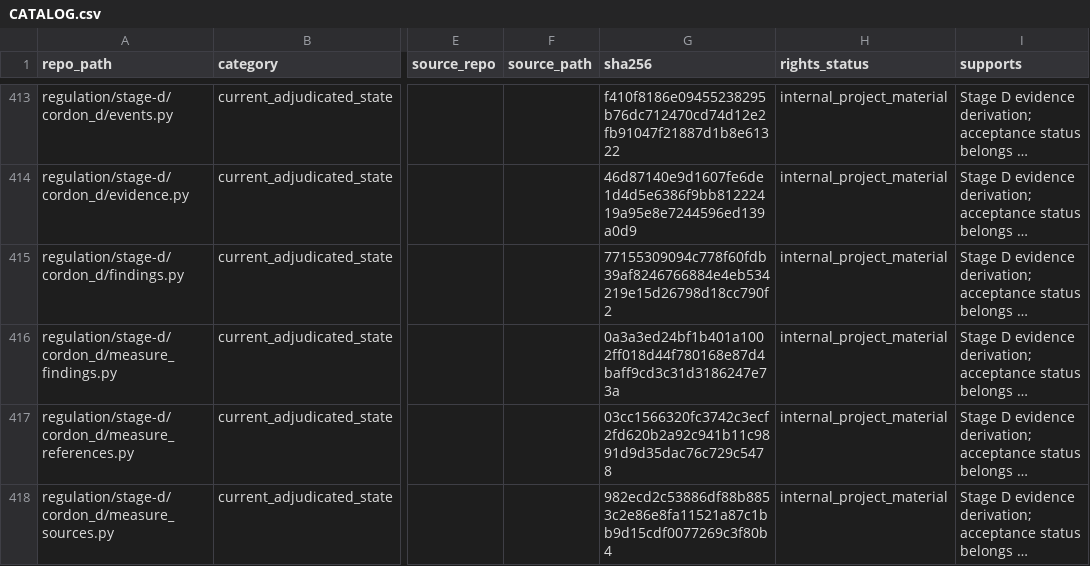
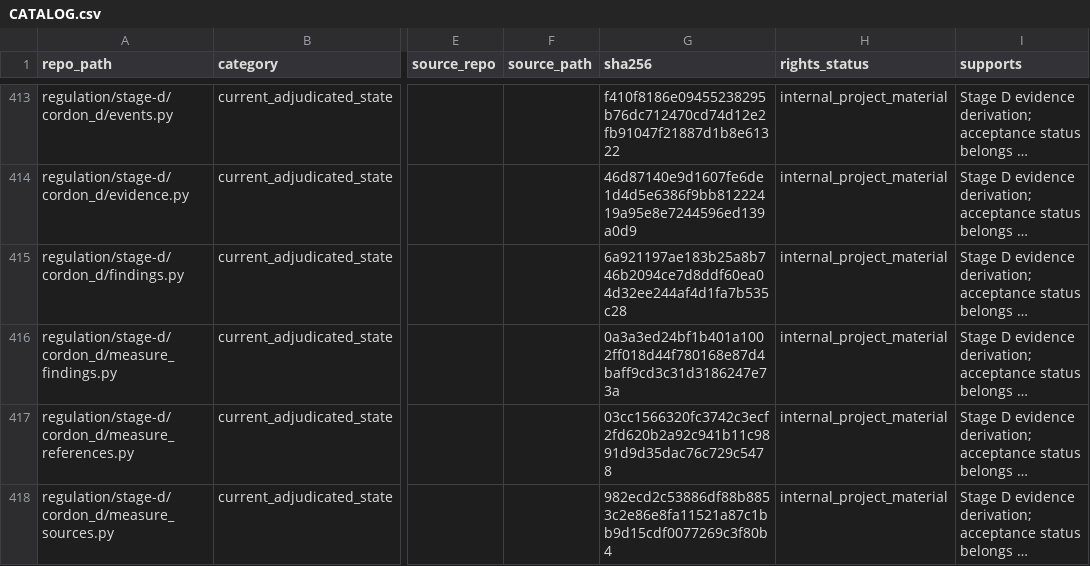
Before and after one commit to owassmer/CORDON, a CSV file: corpus/CATALOG.csv, drawn as a sheet; only a part is shown, gaps mark what is left out; long unchanged cells end in …; the diff covers the shown part only; the diff names each change by its address in the sheet, - before the commit and + after, or states it on an @@ line.

```diff
--- a/corpus/CATALOG.csv
+++ b/corpus/CATALOG.csv
-G415 (sha256): 77155309094c778f60fdb39af8246766884e4eb534219e15d26798d18cc790f2
+G415 (sha256): 6a921197ae183b25a8b746b2094ce7d8ddf60ea04d32ee244af4d1fa7b535c28
```
Also changed, not shown: 1 added row and 4 edited cells elsewhere in this file, 6 other files.
